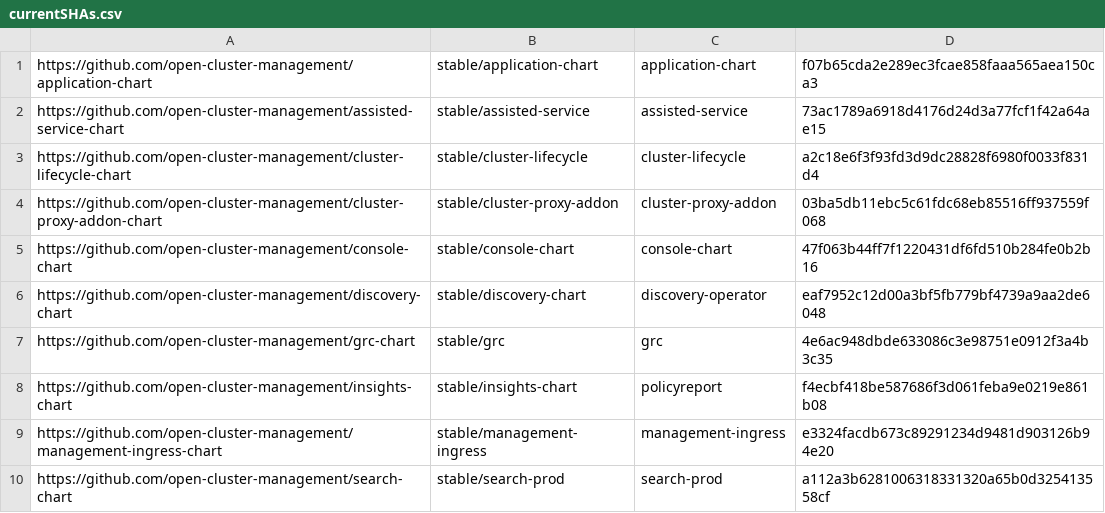
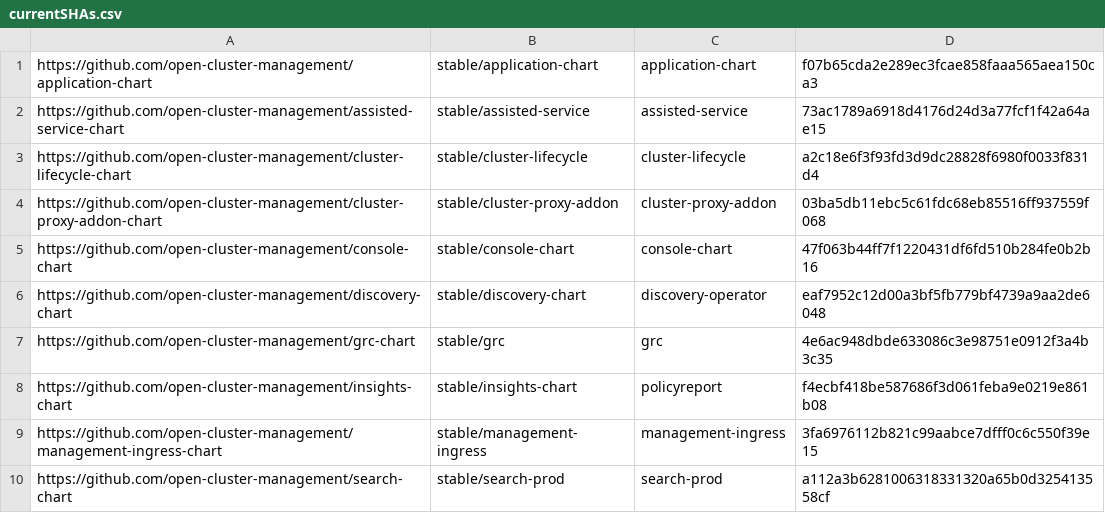
Before and after one commit to stolostron/multiclusterhub-repo, a CSV file: currentSHAs.csv, drawn as a sheet.

Commit message:
Chart update run automatically via repository_dispatch Initiated by - acm-installer-team Chart Repo - open-cluster-management/management-ingress-chart Chart Branch - refs/heads/release-2.4 Chart SHA - 3fa6976112b821c99aabce7dfff0c6c550f39e15 Workflow URL - https://github.com/open-cluster-management/multiclusterhub-repo/actions/runs/1211793067
Signed-off-by: GitHub Actions <noreply@github.com>

```diff
--- a/currentSHAs.csv
+++ b/currentSHAs.csv
@@ -8,3 +8,3 @@ https://github.com/open-cluster-management/grc-chart,stable/grc,grc,4e6ac948dbde
 https://github.com/open-cluster-management/insights-chart,stable/insights-chart,policyreport,f4ecbf418be587686f3d061feba9e0219e861b08
-https://github.com/open-cluster-management/management-ingress-chart,stable/management-ingress,management-ingress,e3324facdb673c89291234d9481d903126b94e20
+https://github.com/open-cluster-management/management-ingress-chart,stable/management-ingress,management-ingress,3fa6976112b821c99aabce7dfff0c6c550f39e15
 https://github.com/open-cluster-management/search-chart,stable/search-prod,search-prod,a112a3b6281006318331320a65b0d325413558cf
```
Also changed, not shown: 1 other file.
